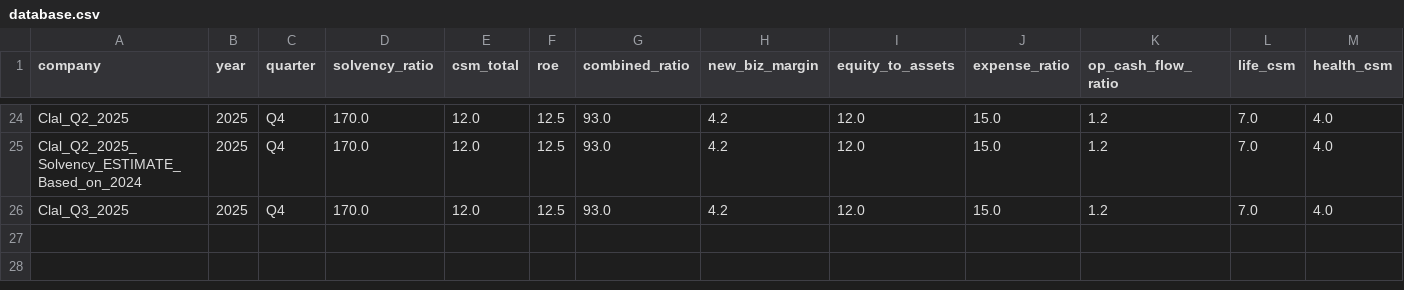
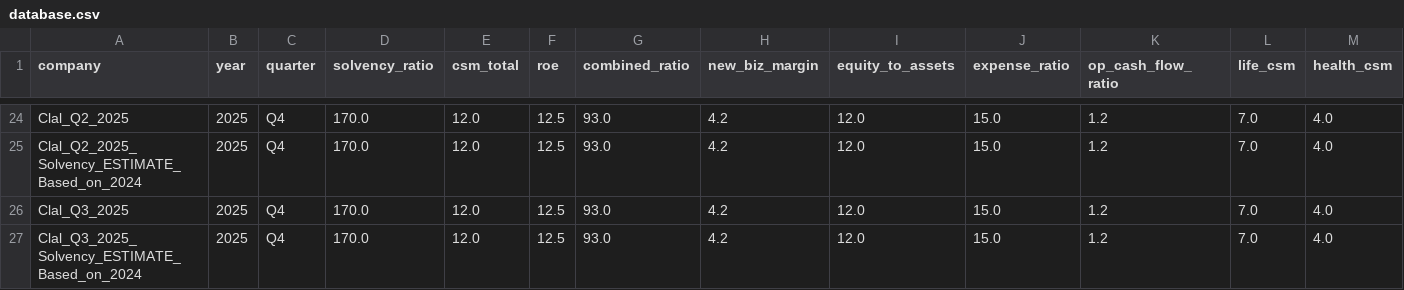
Before and after one commit to ttom500-hash/isr-insight-pro, a CSV file: data/database.csv, drawn as a sheet; only a part is shown, gaps mark what is left out; rows hold the shown columns only; the diff names each change by its address in the sheet, - before the commit and + after, or states it on an @@ line.

Commit message:
Verified Update: Clal_Q3_2025_Solvency_ESTIMATE_Based_on_2024

```diff
--- a/data/database.csv
+++ b/data/database.csv
+row 27: Clal_Q3_2025_Solvency_ESTIMATE_Based_on_2024 | 2025 | Q4 | 170.0 | 12.0 | 12.5 | 93.0 | 4.2 | 12.0 | 15.0 | 1.2 | 7.0 | 4.0
```
